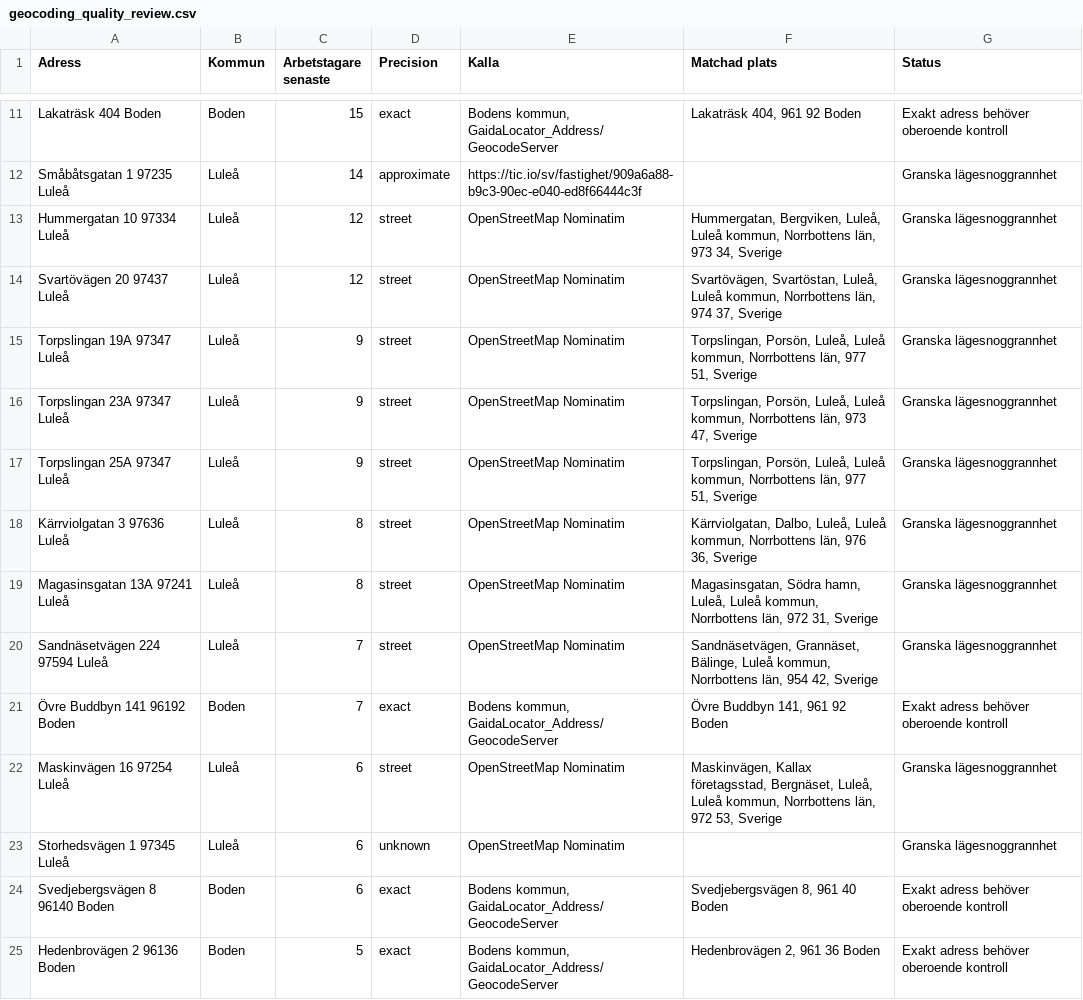
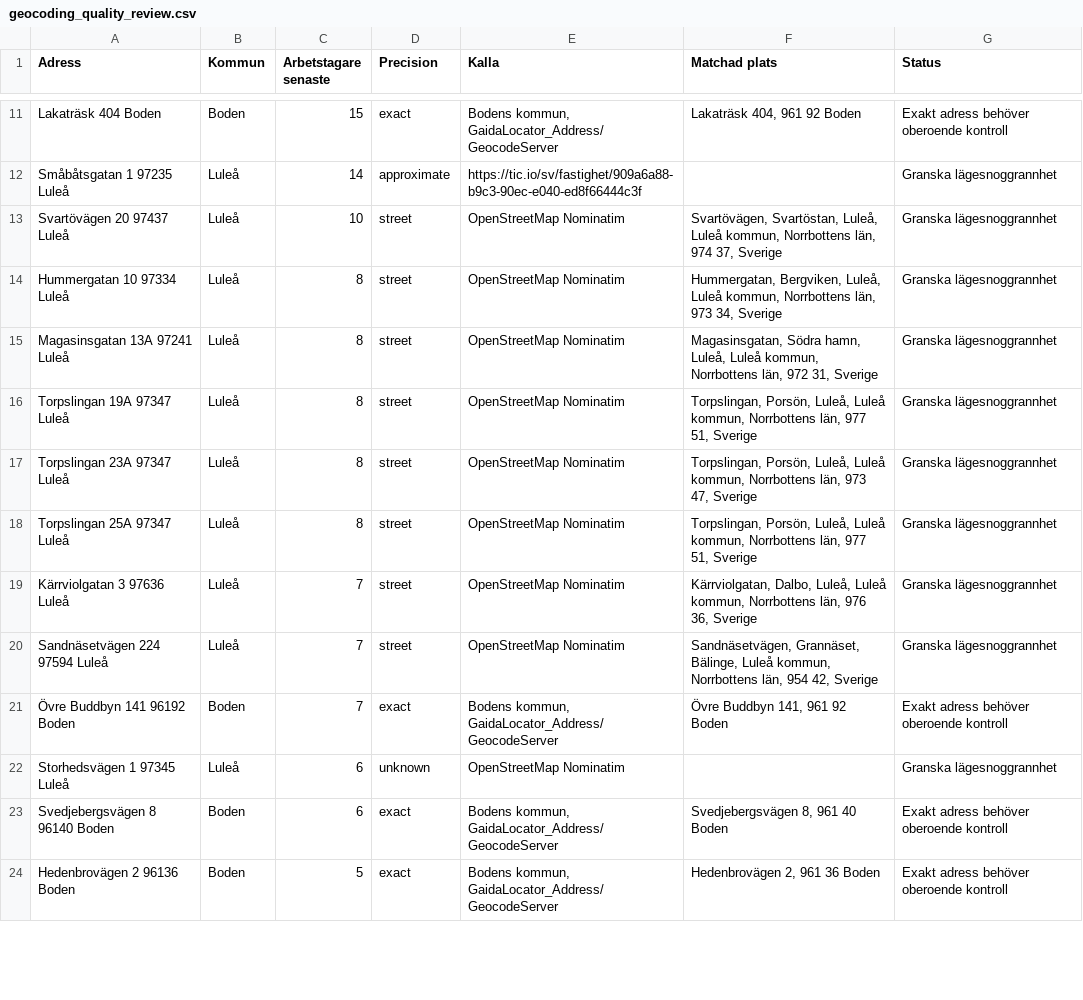
Before and after one commit to Lulea-statistik/Statistik-utstationering, a CSV file: data/geocoding_quality_review.csv, drawn as a sheet; only a part is shown, gaps mark what is left out; the diff covers the shown part only.

```diff
--- a/data/geocoding_quality_review.csv
+++ b/data/geocoding_quality_review.csv
@@ -12,12 +12,11 @@ Lakaträsk 404 Boden;Boden;15;exact;Bodens kommun, GaidaLocator_Address/GeocodeS
 Småbåtsgatan 1 97235 Luleå;Luleå;14;approximate;https://tic.io/sv/fastighet/909a6a88-b9c3-90ec-e040-ed8f66444c3f;;Granska lägesnoggrannhet
-Hummergatan 10 97334 Luleå;Luleå;12;street;OpenStreetMap Nominatim;Hummergatan, Bergviken, Luleå, Luleå kommun, Norrbottens län, 973 34, Sverige;Granska lägesnoggrannhet
-Svartövägen 20 97437 Luleå;Luleå;12;street;OpenStreetMap Nominatim;Svartövägen, Svartöstan, Luleå, Luleå kommun, Norrbottens län, 974 37, Sverige;Granska lägesnoggrannhet
-Torpslingan 19A 97347 Luleå;Luleå;9;street;OpenStreetMap Nominatim;Torpslingan, Porsön, Luleå, Luleå kommun, Norrbottens län, 977 51, Sverige;Granska lägesnoggrannhet
-Torpslingan 23A 97347 Luleå;Luleå;9;street;OpenStreetMap Nominatim;Torpslingan, Porsön, Luleå, Luleå kommun, Norrbottens län, 973 47, Sverige;Granska lägesnoggrannhet
-Torpslingan 25A 97347 Luleå;Luleå;9;street;OpenStreetMap Nominatim;Torpslingan, Porsön, Luleå, Luleå kommun, Norrbottens län, 977 51, Sverige;Granska lägesnoggrannhet
-Kärrviolgatan 3 97636 Luleå;Luleå;8;street;OpenStreetMap Nominatim;Kärrviolgatan, Dalbo, Luleå, Luleå kommun, Norrbottens län, 976 36, Sverige;Granska lägesnoggrannhet
+Svartövägen 20 97437 Luleå;Luleå;10;street;OpenStreetMap Nominatim;Svartövägen, Svartöstan, Luleå, Luleå kommun, Norrbottens län, 974 37, Sverige;Granska lägesnoggrannhet
+Hummergatan 10 97334 Luleå;Luleå;8;street;OpenStreetMap Nominatim;Hummergatan, Bergviken, Luleå, Luleå kommun, Norrbottens län, 973 34, Sverige;Granska lägesnoggrannhet
 Magasinsgatan 13A 97241 Luleå;Luleå;8;street;OpenStreetMap Nominatim;Magasinsgatan, Södra hamn, Luleå, Luleå kommun, Norrbottens län, 972 31, Sverige;Granska lägesnoggrannhet
+Torpslingan 19A 97347 Luleå;Luleå;8;street;OpenStreetMap Nominatim;Torpslingan, Porsön, Luleå, Luleå kommun, Norrbottens län, 977 51, Sverige;Granska lägesnoggrannhet
+Torpslingan 23A 97347 Luleå;Luleå;8;street;OpenStreetMap Nominatim;Torpslingan, Porsön, Luleå, Luleå kommun, Norrbottens län, 973 47, Sverige;Granska lägesnoggrannhet
+Torpslingan 25A 97347 Luleå;Luleå;8;street;OpenStreetMap Nominatim;Torpslingan, Porsön, Luleå, Luleå kommun, Norrbottens län, 977 51, Sverige;Granska lägesnoggrannhet
+Kärrviolgatan 3 97636 Luleå;Luleå;7;street;OpenStreetMap Nominatim;Kärrviolgatan, Dalbo, Luleå, Luleå kommun, Norrbottens län, 976 36, Sverige;Granska lägesnoggrannhet
 Sandnäsetvägen 224 97594 Luleå;Luleå;7;street;OpenStreetMap Nominatim;Sandnäsetvägen, Grannäset, Bälinge, Luleå kommun, Norrbottens län, 954 42, Sverige;Granska lägesnoggrannhet
 Övre Buddbyn 141 96192 Boden;Boden;7;exact;Bodens kommun, GaidaLocator_Address/GeocodeServer;Övre Buddbyn 141, 961 92 Boden;Exakt adress behöver oberoende kontroll
-Maskinvägen 16 97254 Luleå;Luleå;6;street;OpenStreetMap Nominatim;Maskinvägen, Kallax företagsstad, Bergnäset, Luleå, Luleå kommun, Norrbottens län, 972 53, Sverige;Granska lägesnoggrannhet
 Storhedsvägen 1 97345 Luleå;Luleå;6;unknown;OpenStreetMap Nominatim;;Granska lägesnoggrannhet
```
Also changed, not shown: 7 added rows, 4 removed rows and 4 edited cells elsewhere in this file, data/boden_municipal_address_candidates.csv, data/geocoding_review.csv, 4 other files.
